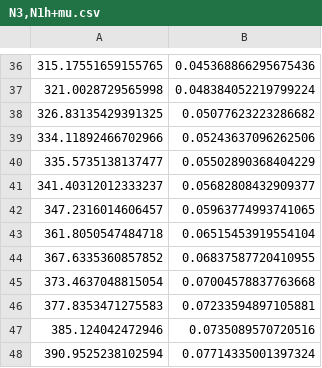
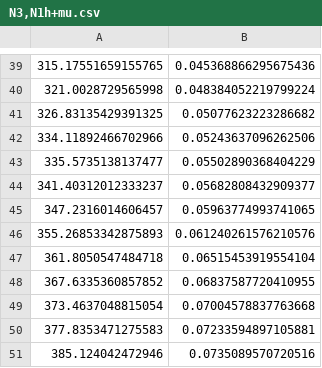
Before and after one commit to JSewell0/xsec_stat_inf, a CSV file: Eliz_code/N3,N1h+mu.csv, drawn as a sheet; only a part is shown, gaps mark what is left out; the shorter side is filled out with more unchanged rows; the diff covers the shown part only.

```diff
--- a/Eliz_code/N3,N1h+mu.csv
+++ b/Eliz_code/N3,N1h+mu.csv
@@ -42,2 +45,3 @@
 347.2316014606457, 0.05963774993741065
+355.26853342875893, 0.061240261576210576
 361.8050547484718, 0.06515453919554104
```
Also changed, not shown: 12 added rows and 27 removed rows elsewhere in this file, Eliz_code/N3,N1Z+mu.csv, Eliz_code/N3,N1Z-mu.csv.
